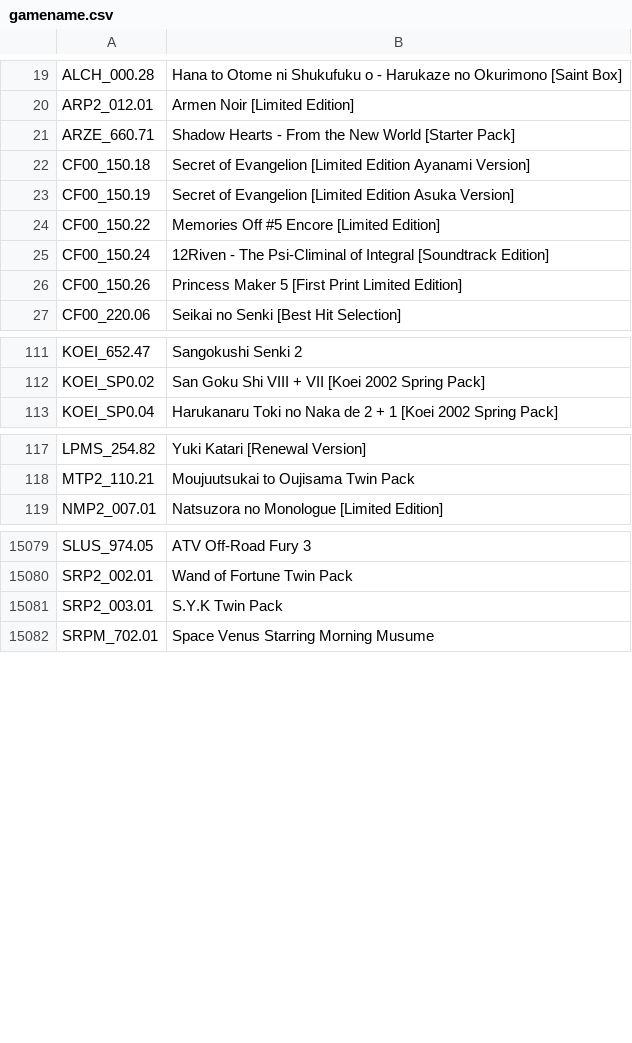
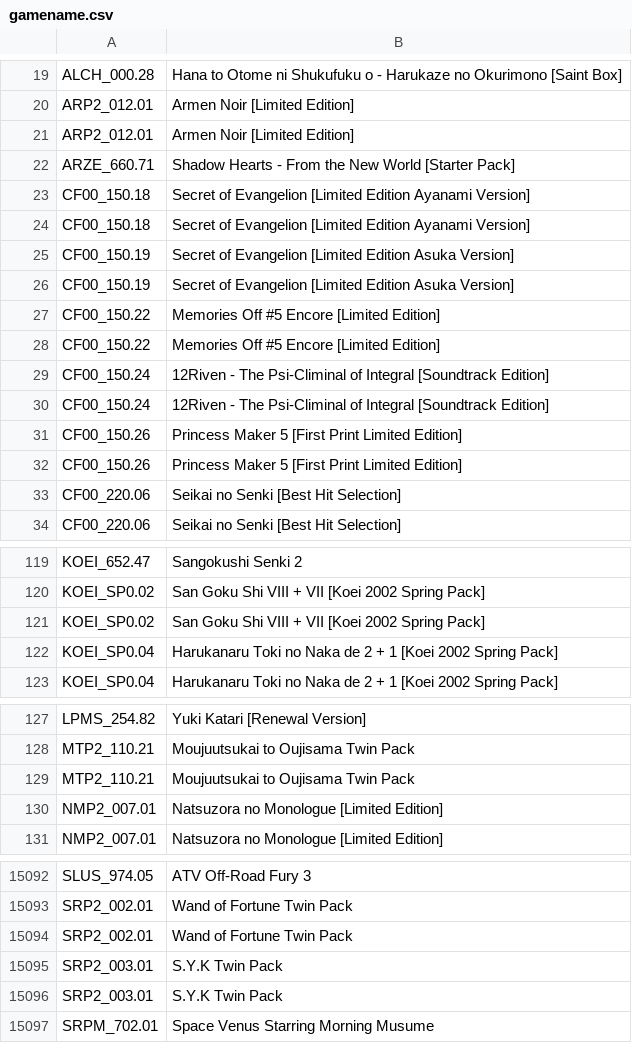
Before and after one commit to israpps/HDL-Batch-installer, a CSV file: Database/gamename.csv, drawn as a sheet; only a part is shown, gaps mark what is left out; the diff covers the shown part only; the diff names each change by its address in the sheet, - before the commit and + after, or states it on an @@ line.

Commit message:
update DB

```diff
--- a/Database/gamename.csv
+++ b/Database/gamename.csv
+row 21: ARP2_012.01 | Armen Noir [Limited Edition]
+row 24: CF00_150.18 | Secret of Evangelion [Limited Edition Ayanami Version]
+row 26: CF00_150.19 | Secret of Evangelion [Limited Edition Asuka Version]
+row 28: CF00_150.22 | Memories Off #5 Encore [Limited Edition]
+row 30: CF00_150.24 | 12Riven - The Psi-Climinal of Integral [Soundtrack Edition]
+row 32: CF00_150.26 | Princess Maker 5 [First Print Limited Edition]
+row 33: CF00_220.06 | Seikai no Senki [Best Hit Selection]
+row 121: KOEI_SP0.02 | San Goku Shi VIII + VII [Koei 2002 Spring Pack]
+row 122: KOEI_SP0.04 | Harukanaru Toki no Naka de 2 + 1 [Koei 2002 Spring Pack]
+row 129: MTP2_110.21 | Moujuutsukai to Oujisama Twin Pack
+row 130: NMP2_007.01 | Natsuzora no Monologue [Limited Edition]
+row 15094: SRP2_002.01 | Wand of Fortune Twin Pack
+row 15095: SRP2_003.01 | S.Y.K Twin Pack
```
Also changed, not shown: 2 added rows elsewhere in this file.
